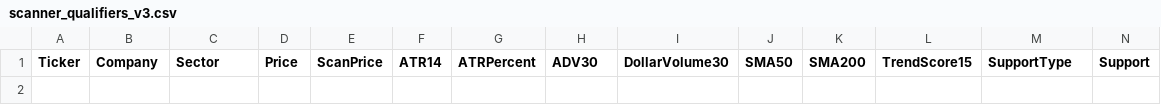
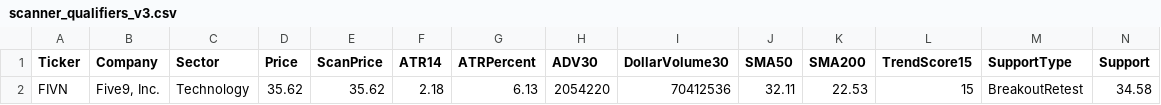
Before and after one commit to nryan63/stock-scanner-output, a CSV file: scanner_qualifiers_v3.csv, drawn as a sheet; only a part is shown; rows hold the shown columns only; the diff names each change by its address in the sheet, - before the commit and + after, or states it on an @@ line.

```diff
--- a/scanner_qualifiers_v3.csv
+++ b/scanner_qualifiers_v3.csv
+row 2: FIVN | Five9, Inc. | Technology | 35.62 | 35.62 | 2.18 | 6.13 | 2054220 | 70412536 | 32.11 | 22.53 | 15 | BreakoutRetest | 34.58
```
Also changed, not shown: scanner_results_v3.csv, scanner_top5_v4.csv, 1 other file.
